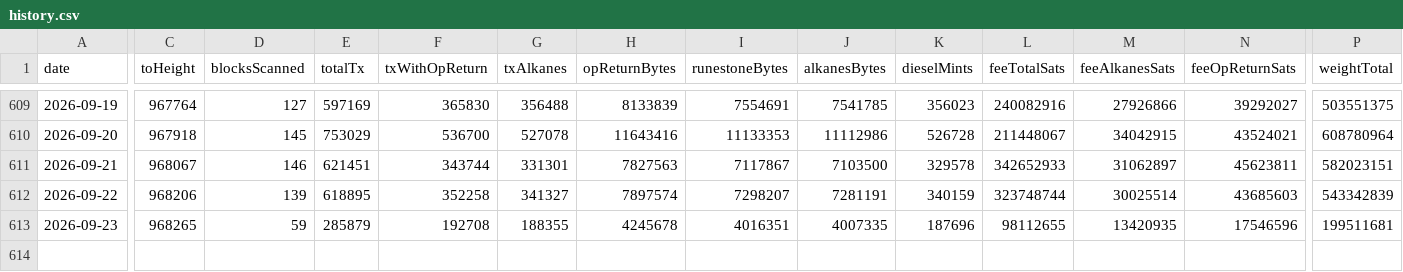
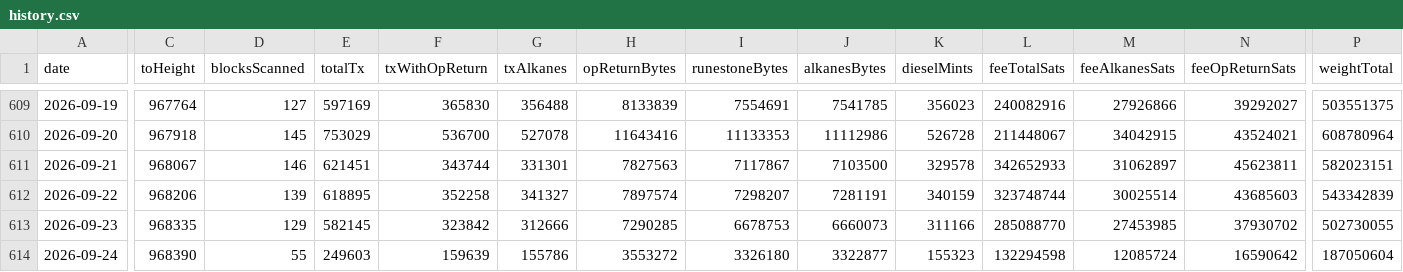
Before and after one commit to Vdto88/alkanes-opreturn-scanner, a CSV file: history.csv, drawn as a sheet; only a part is shown, gaps mark what is left out; rows hold the shown columns only; the diff covers the shown part only; the diff names each change by its address in the sheet, - before the commit and + after, or states it on an @@ line.

```diff
--- a/history.csv
+++ b/history.csv
-C613 (toHeight): 968265
+C613 (toHeight): 968335
-D613 (blocksScanned): 59
+D613 (blocksScanned): 129
-E613 (totalTx): 285879
+E613 (totalTx): 582145
-F613 (txWithOpReturn): 192708
+F613 (txWithOpReturn): 323842
-G613 (txAlkanes): 188355
+G613 (txAlkanes): 312666
-H613 (opReturnBytes): 4245678
+H613 (opReturnBytes): 7290285
-I613 (runestoneBytes): 4016351
+I613 (runestoneBytes): 6678753
-J613 (alkanesBytes): 4007335
+J613 (alkanesBytes): 6660073
-K613 (dieselMints): 187696
+K613 (dieselMints): 311166
-L613 (feeTotalSats): 98112655
+L613 (feeTotalSats): 285088770
-M613 (feeAlkanesSats): 13420935
+M613 (feeAlkanesSats): 27453985
-N613 (feeOpReturnSats): 17546596
+N613 (feeOpReturnSats): 37930702
-P613 (weightTotal): 199511681
+P613 (weightTotal): 502730055
+row 614: 2026-09-24 | 968390 | 55 | 249603 | 159639 | 155786 | 3553272 | 3326180 | 3322877 | 155323 | 132294598 | 12085724 | 16590642 | 187050604
```
Also changed, not shown: 5 edited cells elsewhere in this file, 2 other files.
